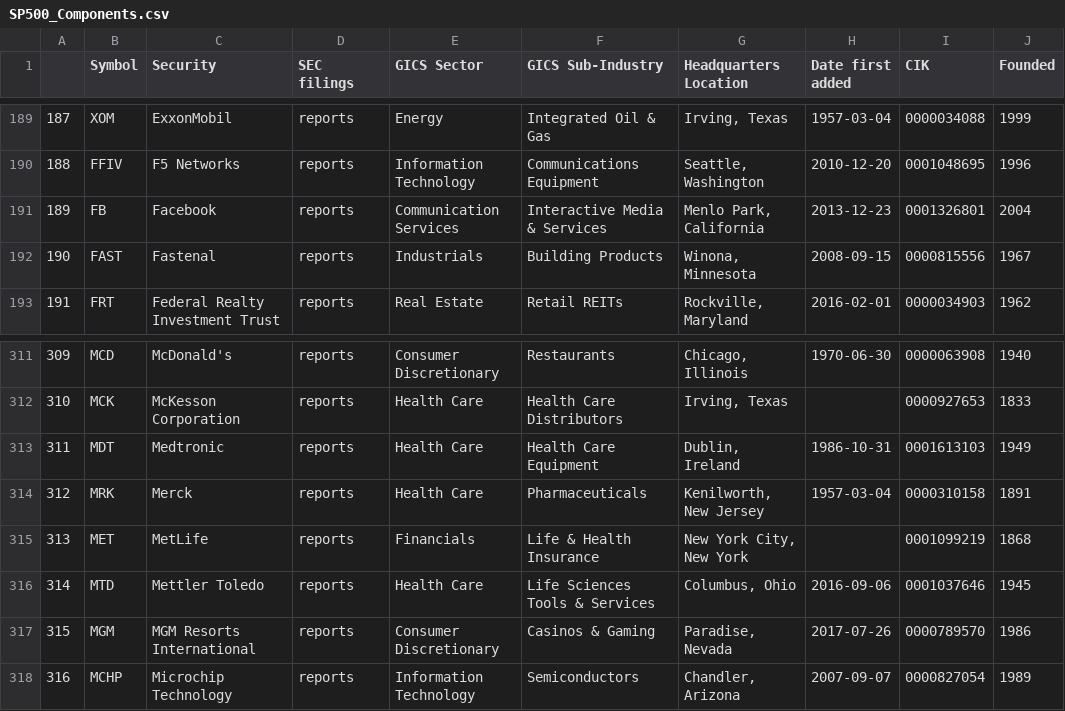
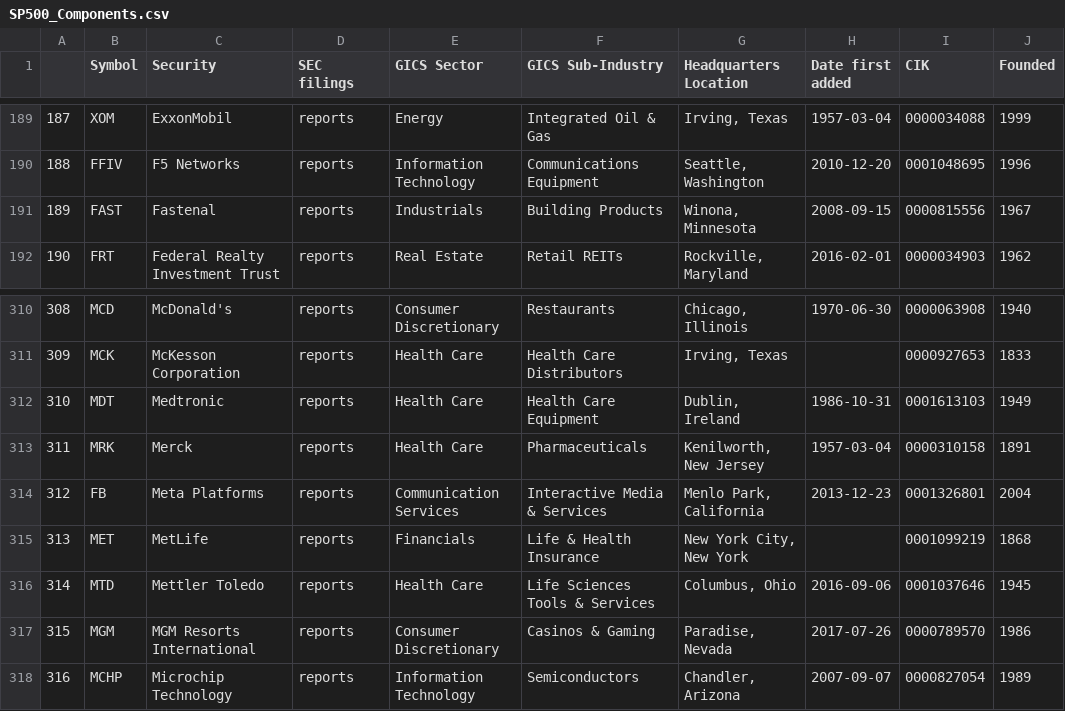
Before and after one commit to vvelicu/s-p500, a CSV file: data/SP500_Components.csv, drawn as a sheet; only a part is shown, gaps mark what is left out; removed rows and columns are numbered as before the commit, all else as after; the diff names each change by its address in the sheet, - before the commit and + after, or states it on an @@ line.

```diff
--- a/data/SP500_Components.csv
+++ b/data/SP500_Components.csv
-row 191: 189 | FB | Facebook | reports | Communication Services | Interactive Media & Services | Menlo Park, California | 2013-12-23 | 0001326801 | 2004
@@ column A renumbered between rows 191 and 313 @@
+row 314: 312 | FB | Meta Platforms | reports | Communication Services | Interactive Media & Services | Menlo Park, California | 2013-12-23 | 0001326801 | 2004
```
